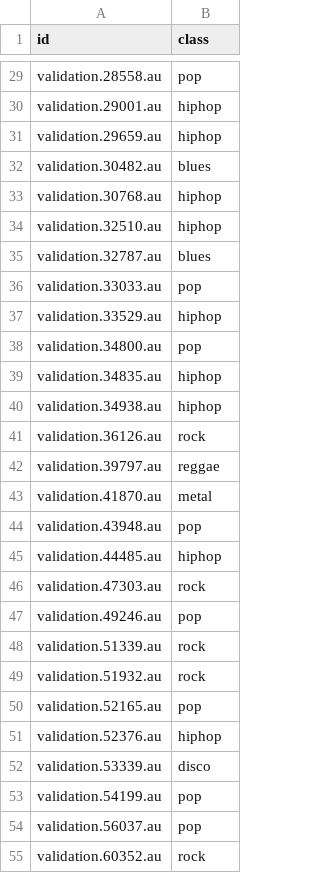
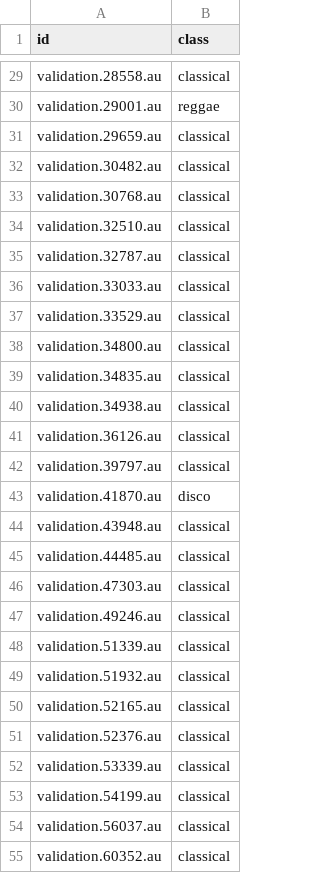
Before and after one commit to hehaijin/music-classifier, a CSV file: newresults/gnb_dw.csv, drawn as a sheet; only a part is shown, gaps mark what is left out; the diff covers the shown part only; the diff names each change by its address in the sheet, - before the commit and + after, or states it on an @@ line.

```diff
--- a/newresults/gnb_dw.csv
+++ b/newresults/gnb_dw.csv
-B29 (class): pop
+B29 (class): classical
-B30 (class): hiphop
+B30 (class): reggae
-B31 (class): hiphop
+B31 (class): classical
-B32 (class): blues
+B32 (class): classical
-B33:B34 (class): hiphop
+B33:B34 (class): classical
-B35 (class): blues
+B35 (class): classical
-B36 (class): pop
+B36 (class): classical
-B37 (class): hiphop
+B37 (class): classical
-B38 (class): pop
+B38 (class): classical
-B39:B40 (class): hiphop
+B39:B40 (class): classical
-B41 (class): rock
+B41 (class): classical
-B42 (class): reggae
+B42 (class): classical
-B43 (class): metal
+B43 (class): disco
-B44 (class): pop
+B44 (class): classical
-B45 (class): hiphop
+B45 (class): classical
-B46 (class): rock
+B46 (class): classical
-B47 (class): pop
+B47 (class): classical
-B48:B49 (class): rock
+B48:B49 (class): classical
-B50 (class): pop
+B50 (class): classical
-B51 (class): hiphop
+B51 (class): classical
-B52 (class): disco
+B52 (class): classical
-B53:B54 (class): pop
+B53:B54 (class): classical
-B55 (class): rock
+B55 (class): classical
```
Also changed, not shown: 73 edited cells elsewhere in this file, newresults/confusionmatrix_svm_dw.csv, newresults/gnb_fft.csv, 12 other files.
